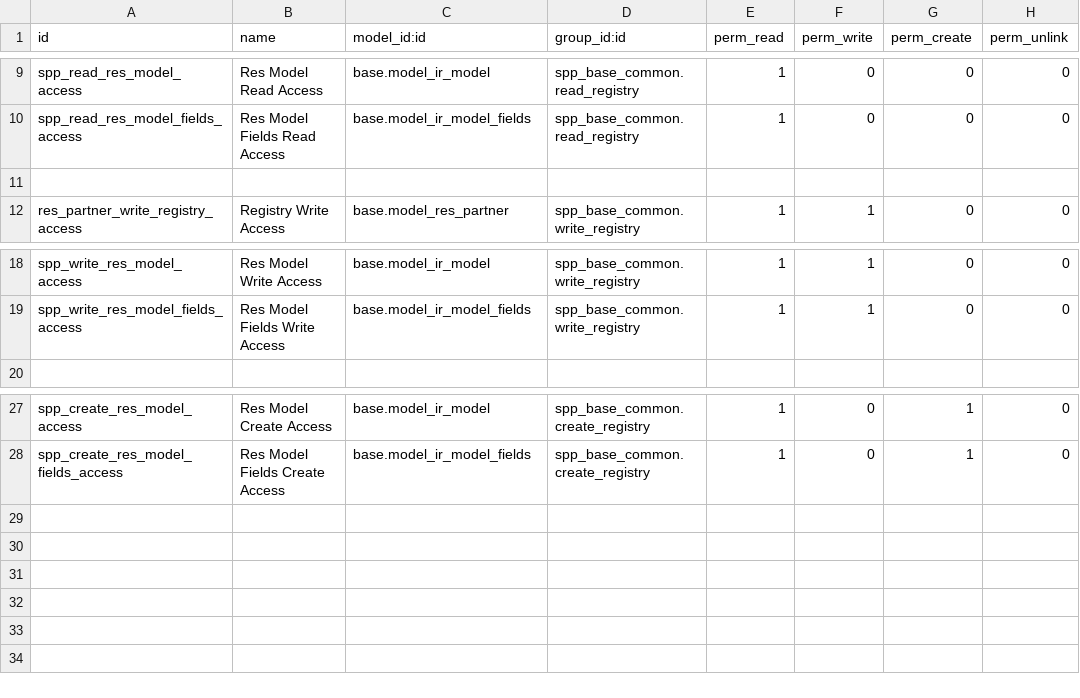
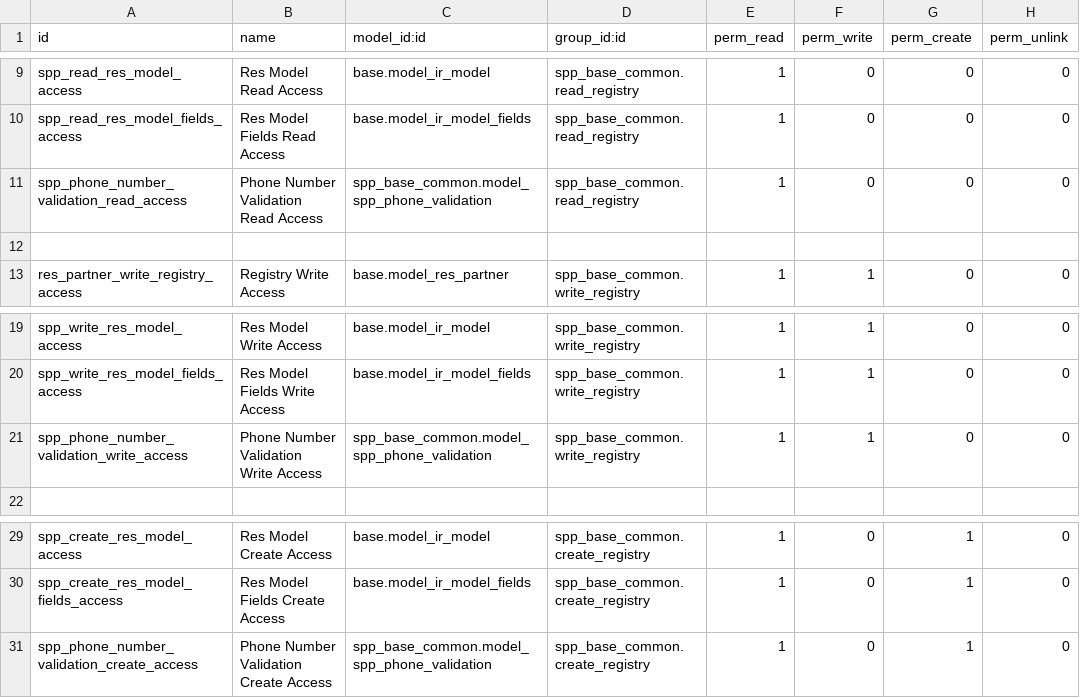
Before and after one commit to OpenSPP/openspp-modules, a CSV file: spp_base_common/security/ir.model.access.csv, drawn as a sheet; only a part is shown, gaps mark what is left out.

Commit message:
[IMP] spp_base_common: phone number validation

```diff
--- a/spp_base_common/security/ir.model.access.csv
+++ b/spp_base_common/security/ir.model.access.csv
@@ -10,2 +10,3 @@ spp_read_res_model_access,Res Model Read Access,base.model_ir_model,spp_base_com
 spp_read_res_model_fields_access,Res Model Fields Read Access,base.model_ir_model_fields,spp_base_common.read_registry,1,0,0,0
+spp_phone_number_validation_read_access,Phone Number Validation Read Access,spp_base_common.model_spp_phone_validation,spp_base_common.read_registry,1,0,0,0
 
@@ -19,2 +20,3 @@ spp_write_res_model_access,Res Model Write Access,base.model_ir_model,spp_base_c
 spp_write_res_model_fields_access,Res Model Fields Write Access,base.model_ir_model_fields,spp_base_common.write_registry,1,1,0,0
+spp_phone_number_validation_write_access,Phone Number Validation Write Access,spp_base_common.model_spp_phone_validation,spp_base_common.write_registry,1,1,0,0
 
@@ -28 +30,2 @@ spp_create_res_model_access,Res Model Create Access,base.model_ir_model,spp_base
 spp_create_res_model_fields_access,Res Model Fields Create Access,base.model_ir_model_fields,spp_base_common.create_registry,1,0,1,0
+spp_phone_number_validation_create_access,Phone Number Validation Create Access,spp_base_common.model_spp_phone_validation,spp_base_common.create_registry,1,0,1,0
```
Also changed, not shown: 5 other files.
